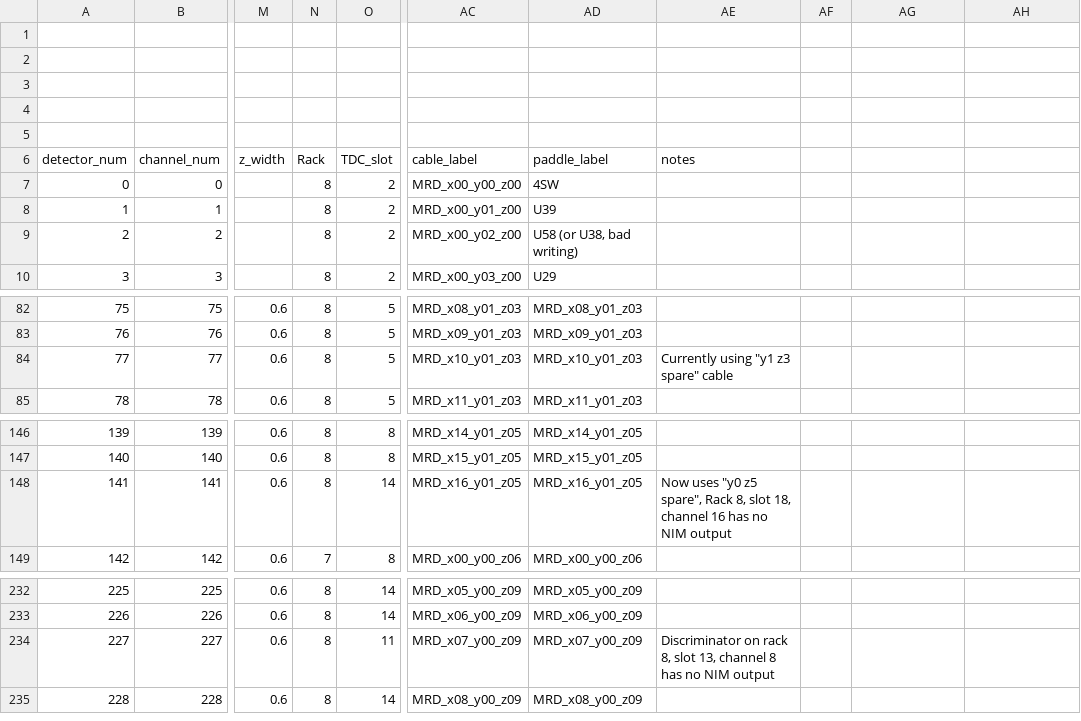
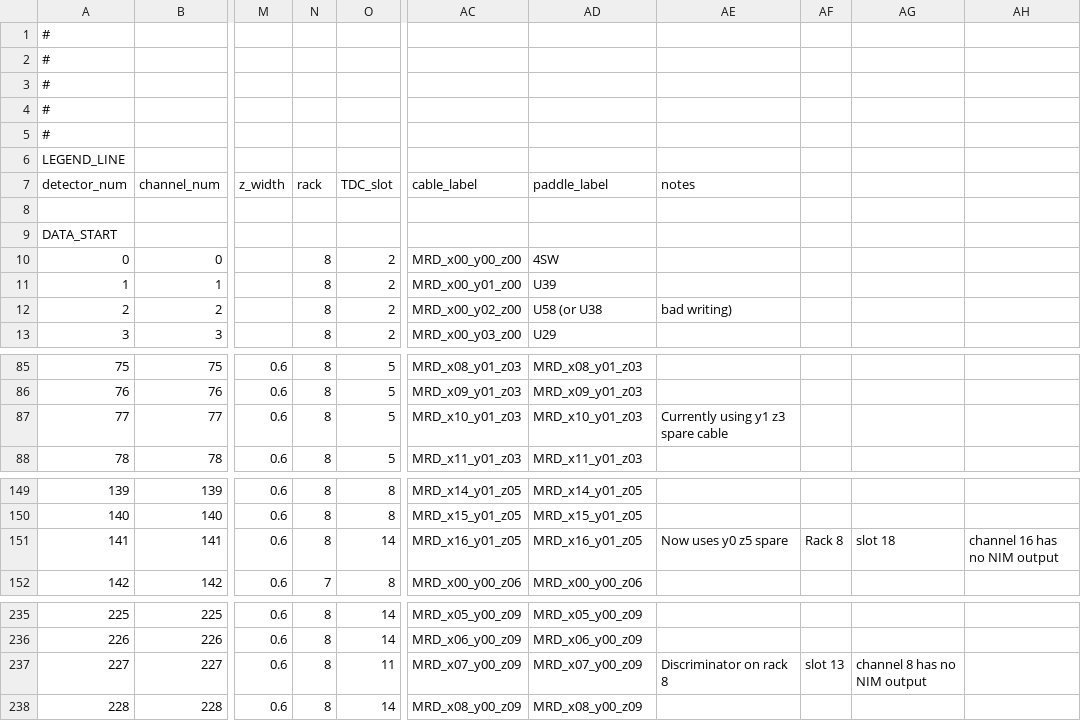
Before and after one commit to ANNIEsoft/ToolAnalysis, a CSV file: configfiles/LoadGeometry/FullMRDGeometry_Sheet1.csv, drawn as a sheet; only a part is shown, gaps mark what is left out; addresses are those after the commit; rows hold the shown columns only; the diff covers the shown part only; the diff names each change by its address in the sheet, - before the commit and + after, or states it on an @@ line.

Commit message:
First iteration of base geometry loader and FACC/MRD loader methods done; FIXMEs added where information is missing when using base channel/detector classes

```diff
--- a/configfiles/LoadGeometry/FullMRDGeometry_Sheet1.csv
+++ b/configfiles/LoadGeometry/FullMRDGeometry_Sheet1.csv
@@ column A (detector_num) renumbered between rows 1 and 5 @@
+row 6: LEGEND_LINE
-N7: Rack
+N7: rack
+row 8: (empty)
+row 9: DATA_START
-AD12 (paddle_label): U58 (or U38, bad writing)
+AD12 (paddle_label): U58 (or U38
-AE12 (notes): (empty)
+AE12 (notes): bad writing)
-AE87 (notes): Currently using "y1 z3 spare" cable
+AE87 (notes): Currently using y1 z3 spare cable
-AE151 (notes): Now uses "y0 z5 spare", Rack 8, slot 18, channel 16 has no NIM output
+AE151 (notes): Now uses y0 z5 spare
-AF151: (empty)
+AF151: Rack 8
-AG151: (empty)
+AG151: slot 18
-AH151: (empty)
+AH151: channel 16 has no NIM output
-AE237 (notes): Discriminator on rack 8, slot 13, channel 8 has no NIM output
+AE237 (notes): Discriminator on rack 8
-AF237: (empty)
+AF237: slot 13
-AG237: (empty)
+AG237: channel 8 has no NIM output
```
Also changed, not shown: 1 added row elsewhere in this file, configfiles/LoadGeometry/DetectorGeometrySpecs.csv, 2 other files.
